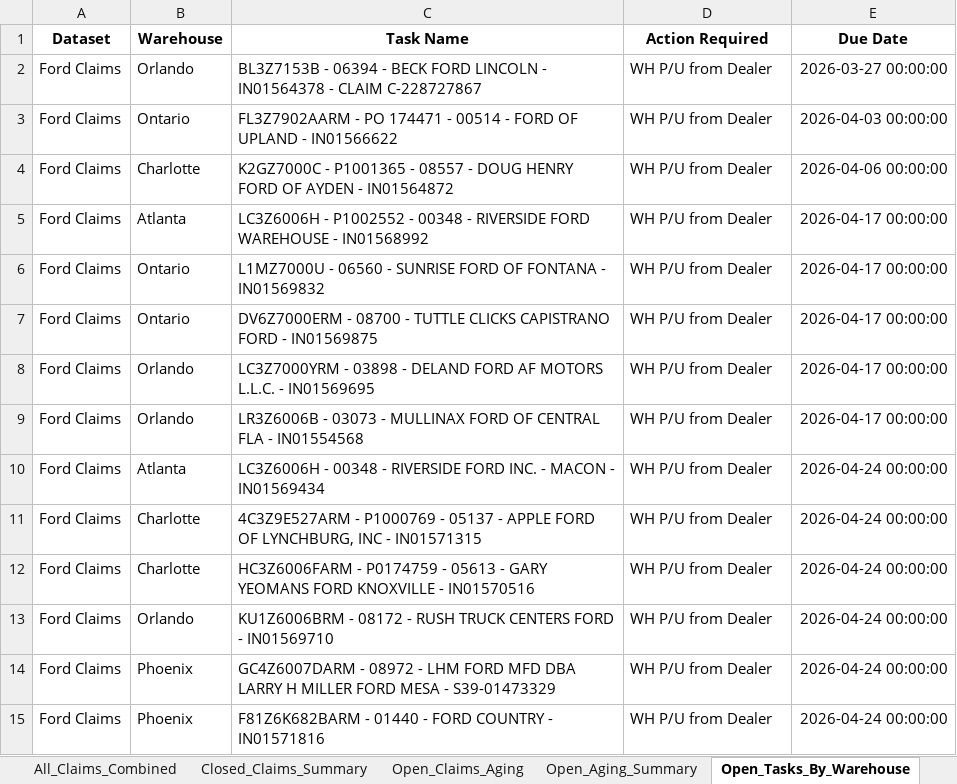
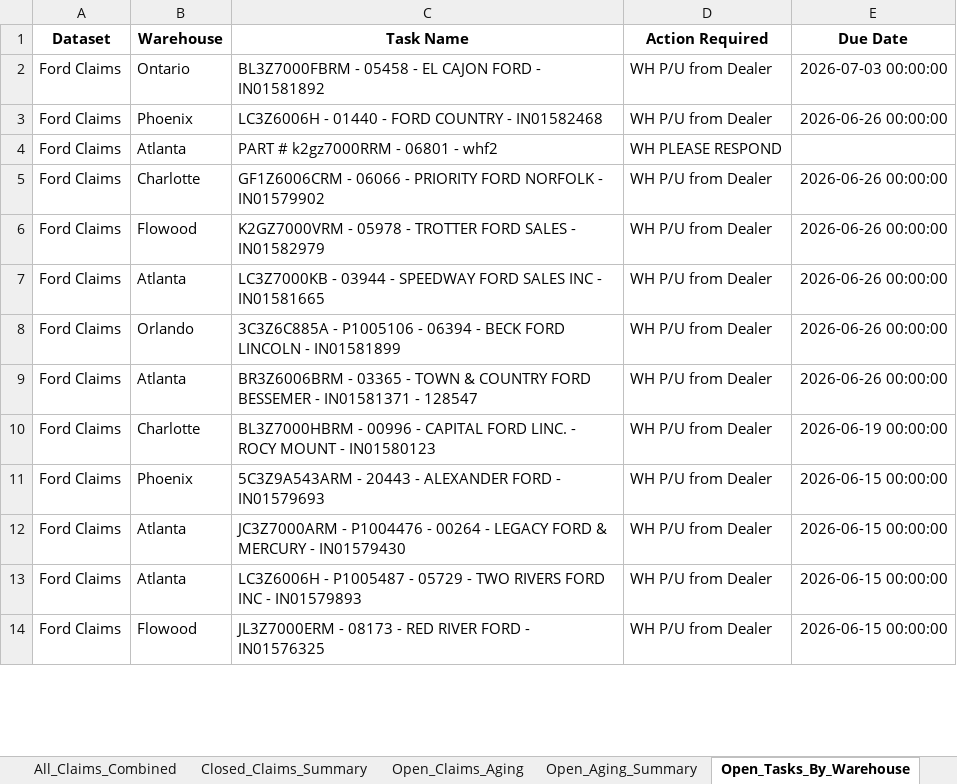
Before and after one commit to usma92/Claims, an Excel workbook: claims_analysis_output.xlsx, sheet Open_Tasks_By_Warehouse, drawn as a sheet; only a part is shown; values as stored, in another font and other column widths than the file's, no borders; removed rows and columns are numbered as before the commit, all else as after; the diff covers the shown part only; the diff names each change by its address in the sheet, - before the commit and + after, or states it on an @@ line.

Commit message:
Updated code for column name changes.  Replaced static cards with dynamic JS to update based on new data.

```diff
--- a/claims_analysis_output.xlsx (sheet Open_Tasks_By_Warehouse)
+++ b/claims_analysis_output.xlsx (sheet Open_Tasks_By_Warehouse)
-row 2: Ford Claims | Orlando | BL3Z7153B - 06394 - BECK FORD LINCOLN - IN01564378 - CLAIM C-228727867 | WH P/U from Dealer | 2026-03-27 00:00:00
-C2 (Task Name): FL3Z7902AARM - PO 174471 - 00514 - FORD OF UPLAND - IN01566622
+C2 (Task Name): BL3Z7000FBRM - 05458 - EL CAJON FORD - IN01581892
-E2 (Due Date): 2026-04-03 00:00:00
+E2 (Due Date): 2026-07-03 00:00:00
-B3 (Warehouse): Charlotte
+B3 (Warehouse): Phoenix
-C3 (Task Name): K2GZ7000C - P1001365 - 08557 - DOUG HENRY FORD OF AYDEN - IN01564872
+C3 (Task Name): LC3Z6006H - 01440 - FORD COUNTRY - IN01582468
-E3 (Due Date): 2026-04-06 00:00:00
+E3 (Due Date): 2026-06-26 00:00:00
-C4 (Task Name): LC3Z6006H - P1002552 - 00348 - RIVERSIDE FORD WAREHOUSE - IN01568992
+C4 (Task Name): PART # k2gz7000RRM - 06801 - whf2
-D4 (Action Required): WH P/U from Dealer
+D4 (Action Required): WH PLEASE RESPOND
-E4 (Due Date): 2026-04-17 00:00:00
+E4 (Due Date): (empty)
-B5 (Warehouse): Ontario
+B5 (Warehouse): Charlotte
-C5 (Task Name): L1MZ7000U - 06560 - SUNRISE FORD OF FONTANA - IN01569832
+C5 (Task Name): GF1Z6006CRM - 06066 - PRIORITY FORD NORFOLK - IN01579902
-E5:E8 (Due Date): 2026-04-17 00:00:00
+E5:E8 (Due Date): 2026-06-26 00:00:00
-B6 (Warehouse): Ontario
+B6 (Warehouse): Flowood
-C6 (Task Name): DV6Z7000ERM - 08700 - TUTTLE CLICKS CAPISTRANO FORD - IN01569875
+C6 (Task Name): K2GZ7000VRM - 05978 - TROTTER FORD SALES - IN01582979
-B7 (Warehouse): Orlando
+B7 (Warehouse): Atlanta
-C7 (Task Name): LC3Z7000YRM - 03898 - DELAND FORD AF MOTORS L.L.C. - IN01569695
+C7 (Task Name): LC3Z7000KB - 03944 - SPEEDWAY FORD SALES INC - IN01581665
-C8 (Task Name): LR3Z6006B - 03073 - MULLINAX FORD OF CENTRAL FLA - IN01554568
+C8 (Task Name): 3C3Z6C885A - P1005106 - 06394 - BECK FORD LINCOLN - IN01581899
-C9 (Task Name): LC3Z6006H - 00348 - RIVERSIDE FORD INC. - MACON - IN01569434
+C9 (Task Name): BR3Z6006BRM - 03365 - TOWN & COUNTRY FORD BESSEMER - IN01581371 - 128547
-E9 (Due Date): 2026-04-24 00:00:00
+E9 (Due Date): 2026-06-26 00:00:00
-C10 (Task Name): 4C3Z9E527ARM - P1000769 - 05137 - APPLE FORD OF LYNCHBURG, INC - IN01571315
+C10 (Task Name): BL3Z7000HBRM - 00996 - CAPITAL FORD LINC. - ROCY MOUNT - IN01580123
-E10 (Due Date): 2026-04-24 00:00:00
+E10 (Due Date): 2026-06-19 00:00:00
-B11 (Warehouse): Charlotte
+B11 (Warehouse): Phoenix
-C11 (Task Name): HC3Z6006FARM - P0174759 - 05613 - GARY YEOMANS FORD KNOXVILLE - IN01570516
+C11 (Task Name): 5C3Z9A543ARM - 20443 - ALEXANDER FORD - IN01579693
-E11:E14 (Due Date): 2026-04-24 00:00:00
+E11:E14 (Due Date): 2026-06-15 00:00:00
-B12 (Warehouse): Orlando
+B12 (Warehouse): Atlanta
-C12 (Task Name): KU1Z6006BRM - 08172 - RUSH TRUCK CENTERS FORD - IN01569710
+C12 (Task Name): JC3Z7000ARM - P1004476 - 00264 - LEGACY FORD & MERCURY - IN01579430
-B13 (Warehouse): Phoenix
+B13 (Warehouse): Atlanta
-C13 (Task Name): GC4Z6007DARM - 08972 - LHM FORD MFD DBA LARRY H MILLER FORD MESA - S39-01473329
+C13 (Task Name): LC3Z6006H - P1005487 - 05729 - TWO RIVERS FORD INC - IN01579893
-B14 (Warehouse): Phoenix
+B14 (Warehouse): Flowood
-C14 (Task Name): F81Z6K682BARM - 01440 - FORD COUNTRY - IN01571816
+C14 (Task Name): JL3Z7000ERM - 08173 - RED RIVER FORD - IN01576325
```
Also changed, not shown: 4 added rows, 5 removed rows and 62 edited cells elsewhere in this sheet, sheet All_Claims_Combined, sheet Open_Claims_Aging, sheet WH_Please_Respond, sheet Open_Aging_Summary, sheet Closed_Claims_Summary, sheet Open_Tasks_Aggregate, 30 other files.
